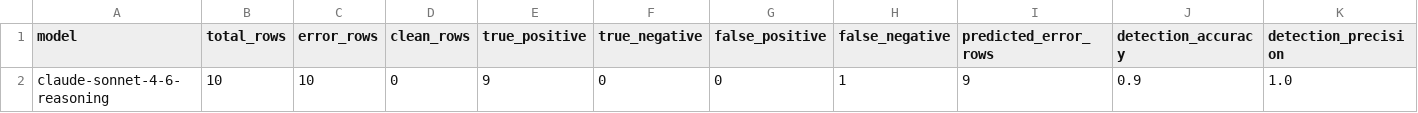
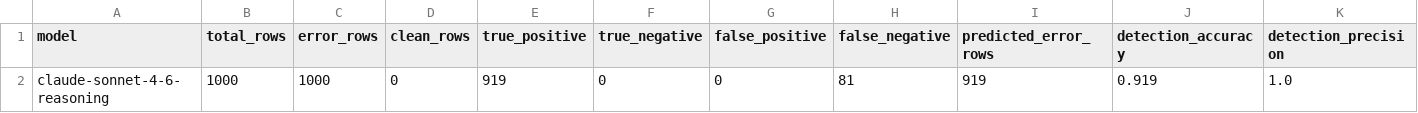
Before and after one commit to huyxdang/Emoji-Bench, a CSV file: artifacts/eval-report-e-reconv-1000/by_model.csv, drawn as a sheet; only a part is shown; removed rows and columns are numbered as before the commit, all else as after; rows hold the shown columns only; the diff names each change by its address in the sheet, - before the commit and + after, or states it on an @@ line.

```diff
--- a/artifacts/eval-report-e-reconv-1000/by_model.csv
+++ b/artifacts/eval-report-e-reconv-1000/by_model.csv
-row 2: claude-sonnet-4-6-reasoning | 10 | 10 | 0 | 9 | 0 | 0 | 1 | 9 | 0.9 | 1.0
+row 2: claude-sonnet-4-6-reasoning | 1000 | 1000 | 0 | 919 | 0 | 0 | 81 | 919 | 0.919 | 1.0
```
Also changed, not shown: artifacts/eval-report-e-reconv-1000/by_model_difficulty.csv, artifacts/eval-report-e-reconv-1000/by_model_difficulty_error_type.csv, 14 other files.
